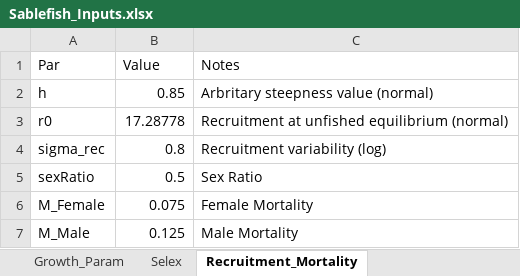
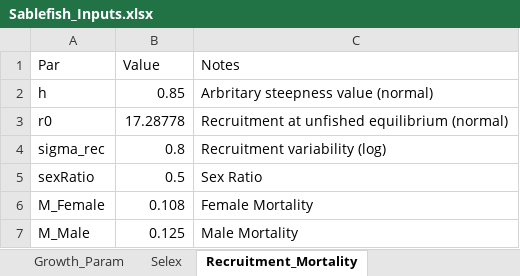
Before and after one commit to chengmatt/Sex_Strc_Sim, an Excel workbook: input/Sablefish_Inputs.xlsx, sheet Recruitment_Mortality, drawn as a sheet; values as stored, in another font and other column widths than the file's, no borders; the diff names each change by its address in the sheet, - before the commit and + after, or states it on an @@ line.

```diff
--- a/input/Sablefish_Inputs.xlsx (sheet Recruitment_Mortality)
+++ b/input/Sablefish_Inputs.xlsx (sheet Recruitment_Mortality)
-B6 (Value): 0.075
+B6 (Value): 0.108
```
Also changed, not shown: sheet Controls, 9 other files.
